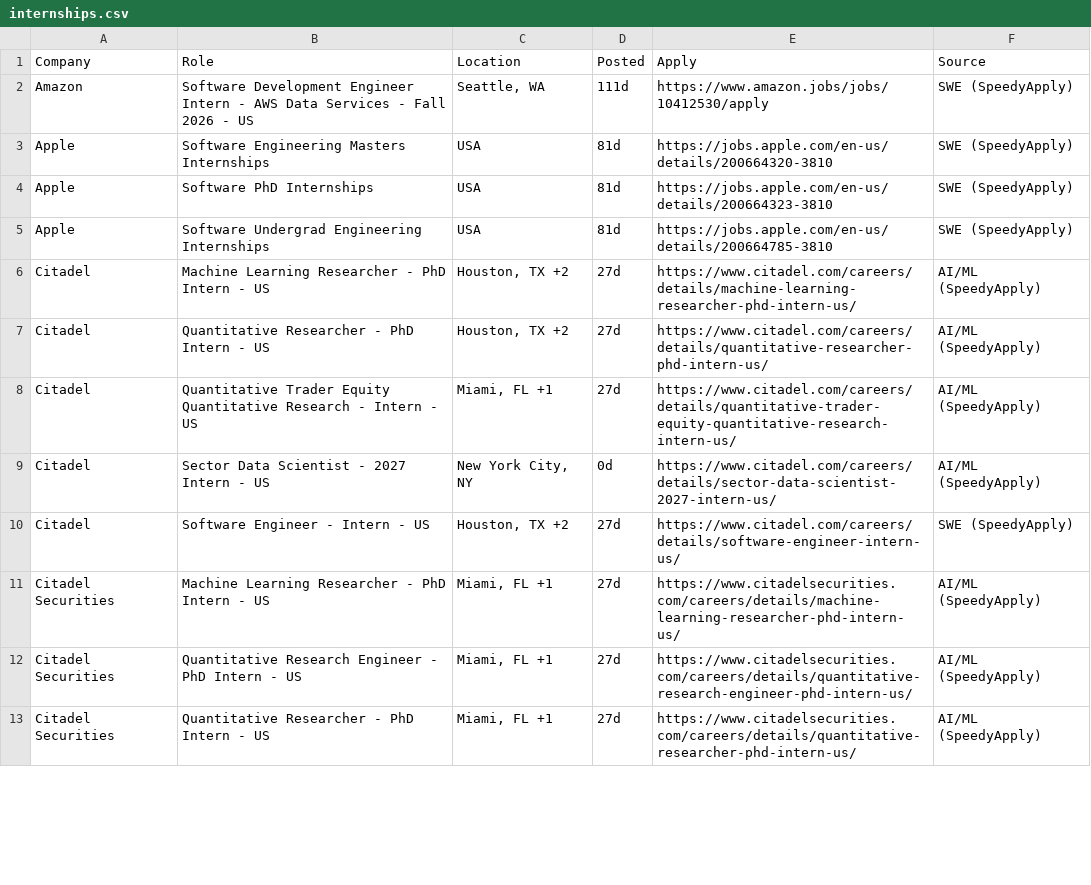
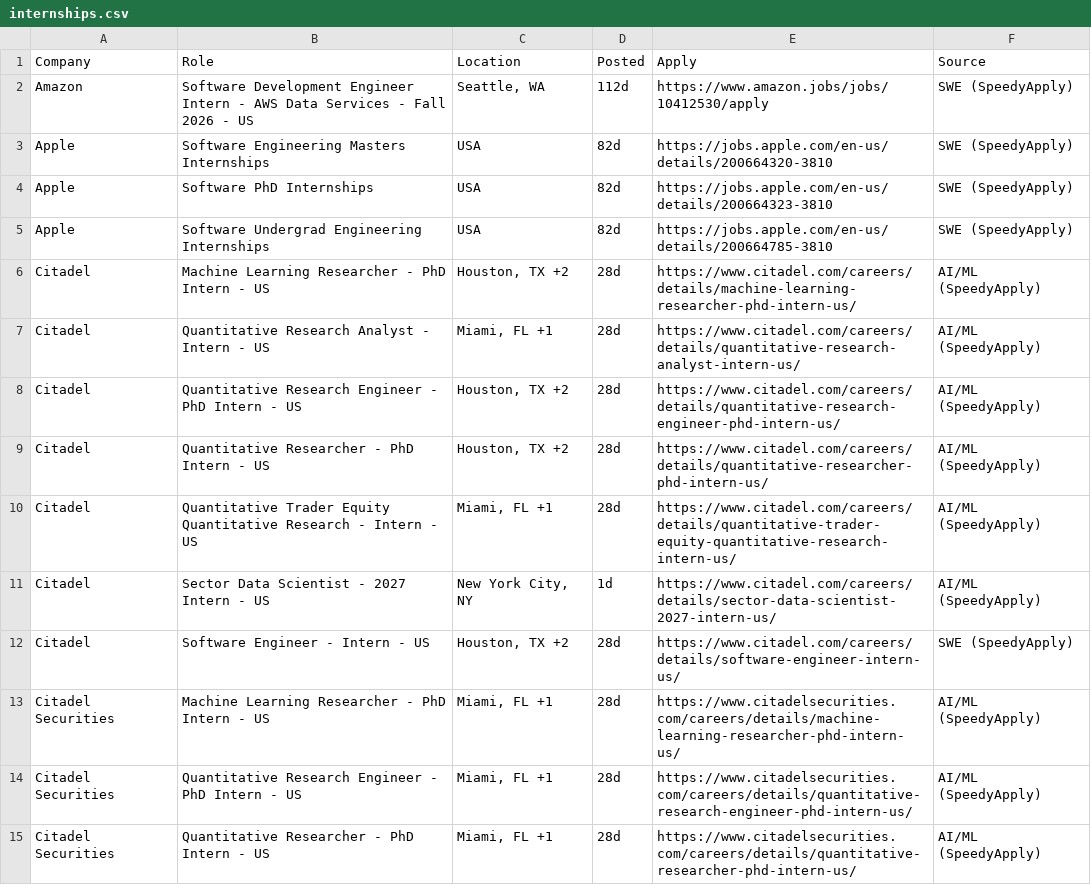
Before and after one commit to aryaanvig/internship-feed, a CSV file: output/internships.csv, drawn as a sheet; only a part is shown; the diff covers the shown part only.

```diff
--- a/output/internships.csv
+++ b/output/internships.csv
@@ -1,13 +1,15 @@
 Company,Role,Location,Posted,Apply,Source
-Amazon,Software Development Engineer Intern - AWS Data Services - Fall 2026 - US,"Seattle, WA",111d,https://www.amazon.jobs/jobs/10412530/apply,SWE (SpeedyApply)
-Apple,Software Engineering Masters Internships,USA,81d,https://jobs.apple.com/en-us/details/200664320-3810,SWE (SpeedyApply)
-Apple,Software PhD Internships,USA,81d,https://jobs.apple.com/en-us/details/200664323-3810,SWE (SpeedyApply)
-Apple,Software Undergrad Engineering Internships,USA,81d,https://jobs.apple.com/en-us/details/200664785-3810,SWE (SpeedyApply)
-Citadel,Machine Learning Researcher - PhD Intern - US,"Houston, TX +2",27d,https://www.citadel.com/careers/details/machine-learning-researcher-phd-intern-us/,AI/ML (SpeedyApply)
-Citadel,Quantitative Researcher - PhD Intern - US,"Houston, TX +2",27d,https://www.citadel.com/careers/details/quantitative-researcher-phd-intern-us/,AI/ML (SpeedyApply)
-Citadel,Quantitative Trader Equity Quantitative Research - Intern - US,"Miami, FL +1",27d,https://www.citadel.com/careers/details/quantitative-trader-equity-quantitative-research-intern-us/,AI/ML (SpeedyApply)
-Citadel,Sector Data Scientist - 2027 Intern - US,"New York City, NY",0d,https://www.citadel.com/careers/details/sector-data-scientist-2027-intern-us/,AI/ML (SpeedyApply)
-Citadel,Software Engineer - Intern - US,"Houston, TX +2",27d,https://www.citadel.com/careers/details/software-engineer-intern-us/,SWE (SpeedyApply)
-Citadel Securities,Machine Learning Researcher - PhD Intern - US,"Miami, FL +1",27d,https://www.citadelsecurities.com/careers/details/machine-learning-researcher-phd-intern-us/,AI/ML (SpeedyApply)
-Citadel Securities,Quantitative Research Engineer - PhD Intern - US,"Miami, FL +1",27d,https://www.citadelsecurities.com/careers/details/quantitative-research-engineer-phd-intern-us/,AI/ML (SpeedyApply)
-Citadel Securities,Quantitative Researcher - PhD Intern - US,"Miami, FL +1",27d,https://www.citadelsecurities.com/careers/details/quantitative-researcher-phd-intern-us/,AI/ML (SpeedyApply)
+Amazon,Software Development Engineer Intern - AWS Data Services - Fall 2026 - US,"Seattle, WA",112d,https://www.amazon.jobs/jobs/10412530/apply,SWE (SpeedyApply)
+Apple,Software Engineering Masters Internships,USA,82d,https://jobs.apple.com/en-us/details/200664320-3810,SWE (SpeedyApply)
+Apple,Software PhD Internships,USA,82d,https://jobs.apple.com/en-us/details/200664323-3810,SWE (SpeedyApply)
+Apple,Software Undergrad Engineering Internships,USA,82d,https://jobs.apple.com/en-us/details/200664785-3810,SWE (SpeedyApply)
+Citadel,Machine Learning Researcher - PhD Intern - US,"Houston, TX +2",28d,https://www.citadel.com/careers/details/machine-learning-researcher-phd-intern-us/,AI/ML (SpeedyApply)
+Citadel,Quantitative Research Analyst - Intern - US,"Miami, FL +1",28d,https://www.citadel.com/careers/details/quantitative-research-analyst-intern-us/,AI/ML (SpeedyApply)
+Citadel,Quantitative Research Engineer - PhD Intern - US,"Houston, TX +2",28d,https://www.citadel.com/careers/details/quantitative-research-engineer-phd-intern-us/,AI/ML (SpeedyApply)
+Citadel,Quantitative Researcher - PhD Intern - US,"Houston, TX +2",28d,https://www.citadel.com/careers/details/quantitative-researcher-phd-intern-us/,AI/ML (SpeedyApply)
+Citadel,Quantitative Trader Equity Quantitative Research - Intern - US,"Miami, FL +1",28d,https://www.citadel.com/careers/details/quantitative-trader-equity-quantitative-research-intern-us/,AI/ML (SpeedyApply)
+Citadel,Sector Data Scientist - 2027 Intern - US,"New York City, NY",1d,https://www.citadel.com/careers/details/sector-data-scientist-2027-intern-us/,AI/ML (SpeedyApply)
+Citadel,Software Engineer - Intern - US,"Houston, TX +2",28d,https://www.citadel.com/careers/details/software-engineer-intern-us/,SWE (SpeedyApply)
+Citadel Securities,Machine Learning Researcher - PhD Intern - US,"Miami, FL +1",28d,https://www.citadelsecurities.com/careers/details/machine-learning-researcher-phd-intern-us/,AI/ML (SpeedyApply)
+Citadel Securities,Quantitative Research Engineer - PhD Intern - US,"Miami, FL +1",28d,https://www.citadelsecurities.com/careers/details/quantitative-research-engineer-phd-intern-us/,AI/ML (SpeedyApply)
+Citadel Securities,Quantitative Researcher - PhD Intern - US,"Miami, FL +1",28d,https://www.citadelsecurities.com/careers/details/quantitative-researcher-phd-intern-us/,AI/ML (SpeedyApply)
```
Also changed, not shown: 2 added rows, 9 removed rows and 55 edited cells elsewhere in this file, 1 other file.
